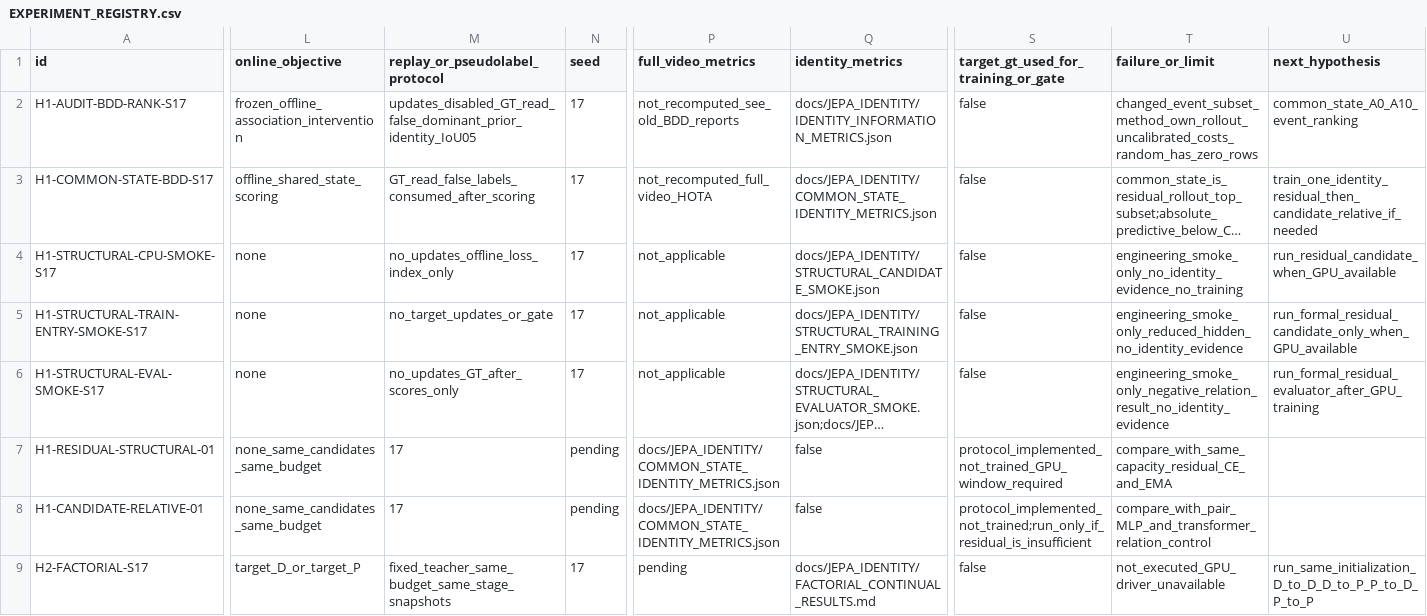
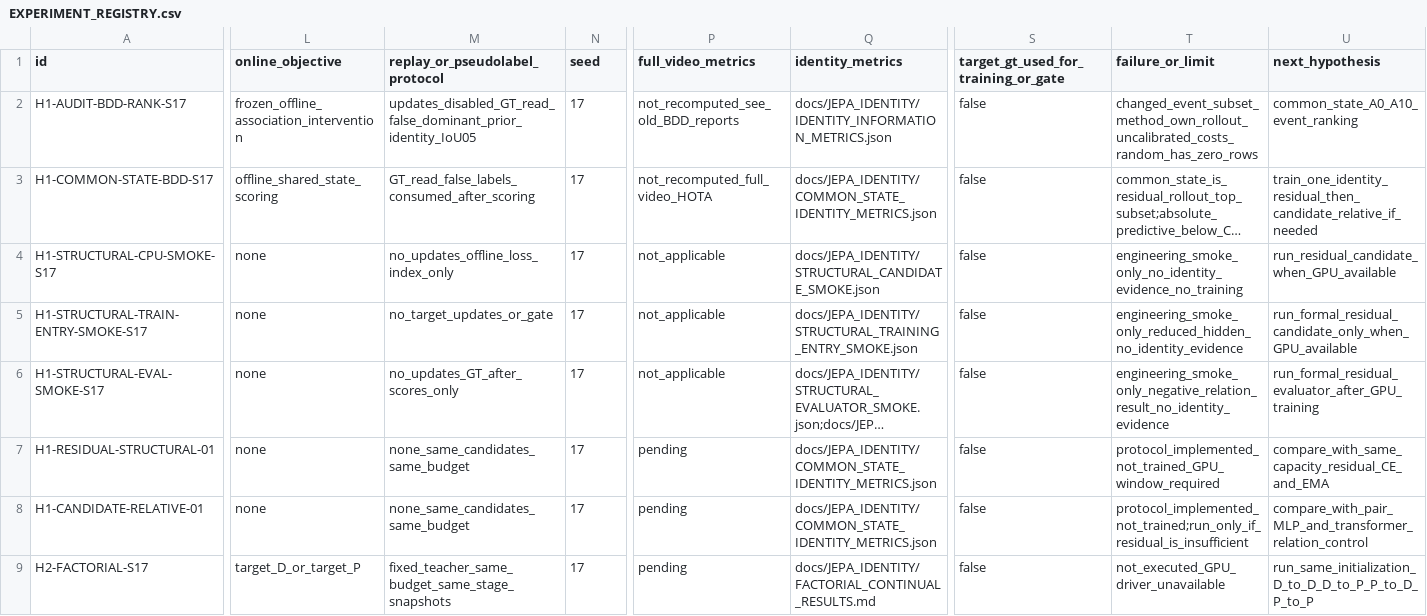
Before and after one commit to LYQ1107/JEPA-MOT, a CSV file: docs/JEPA_IDENTITY/EXPERIMENT_REGISTRY.csv, drawn as a sheet; only a part is shown, gaps mark what is left out; long unchanged cells end in …; the diff names each change by its address in the sheet, - before the commit and + after, or states it on an @@ line.

Commit message:
Fix structural experiment registry schema

```diff
--- a/docs/JEPA_IDENTITY/EXPERIMENT_REGISTRY.csv
+++ b/docs/JEPA_IDENTITY/EXPERIMENT_REGISTRY.csv
-L7:L8 (online_objective): none_same_candidates_same_budget
+L7:L8 (online_objective): none
-M7:M8 (replay_or_pseudolabel_protocol): 17
+M7:M8 (replay_or_pseudolabel_protocol): none_same_candidates_same_budget
-N7:N8 (seed): pending
+N7:N8 (seed): 17
-P7:P8 (full_video_metrics): docs/JEPA_IDENTITY/COMMON_STATE_IDENTITY_METRICS.json
+P7:P8 (full_video_metrics): pending
-Q7:Q8 (identity_metrics): false
+Q7:Q8 (identity_metrics): docs/JEPA_IDENTITY/COMMON_STATE_IDENTITY_METRICS.json
-S7: protocol_implemented_not_trained_GPU_window_required
+S7: false
-T7 (failure_or_limit): compare_with_same_capacity_residual_CE_and_EMA
+T7 (failure_or_limit): protocol_implemented_not_trained_GPU_window_required
-U7 (next_hypothesis): (empty)
+U7 (next_hypothesis): compare_with_same_capacity_residual_CE_and_EMA
-S8: protocol_implemented_not_trained;run_only_if_residual_is_insufficient
+S8: false
-T8 (failure_or_limit): compare_with_pair_MLP_and_transformer_relation_control
+T8 (failure_or_limit): protocol_implemented_not_trained;run_only_if_residual_is_insufficient
-U8 (next_hypothesis): (empty)
+U8 (next_hypothesis): compare_with_pair_MLP_and_transformer_relation_control
```
